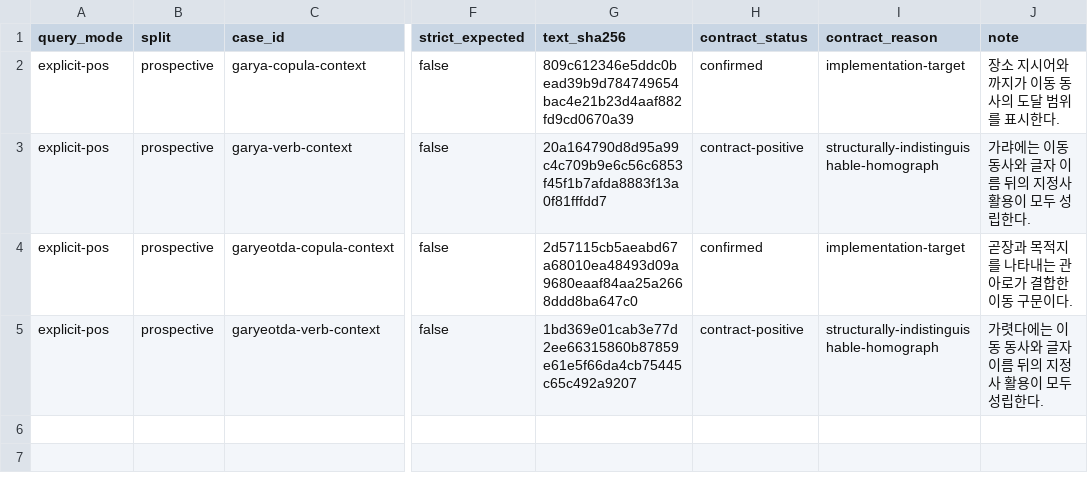
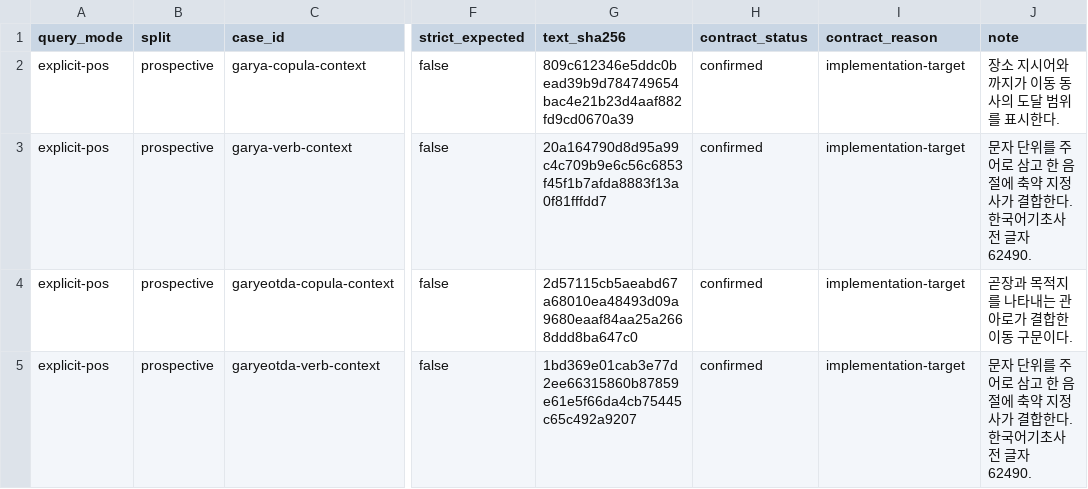
Before and after one commit to SeokminHong/kfind, a TSV file: tools/morph-compare/prospective-contract-reviews.tsv, drawn as a sheet; only a part is shown, gaps mark what is left out; the diff names each change by its address in the sheet, - before the commit and + after, or states it on an @@ line.

```diff
--- a/tools/morph-compare/prospective-contract-reviews.tsv
+++ b/tools/morph-compare/prospective-contract-reviews.tsv
-H3 (contract_status): contract-positive
+H3 (contract_status): confirmed
-I3 (contract_reason): structurally-indistinguishable-homograph
+I3 (contract_reason): implementation-target
-J3 (note): 가랴에는 이동 동사와 글자 이름 뒤의 지정사 활용이 모두 성립한다.
+J3 (note): 문자 단위를 주어로 삼고 한 음절에 축약 지정사가 결합한다. 한국어기초사전 글자 62490.
-H5 (contract_status): contract-positive
+H5 (contract_status): confirmed
-I5 (contract_reason): structurally-indistinguishable-homograph
+I5 (contract_reason): implementation-target
-J5 (note): 가렷다에는 이동 동사와 글자 이름 뒤의 지정사 활용이 모두 성립한다.
+J5 (note): 문자 단위를 주어로 삼고 한 음절에 축약 지정사가 결합한다. 한국어기초사전 글자 62490.
```
Also changed, not shown: tools/morph-compare/mse-contract-reviews.tsv, 16 other files.
